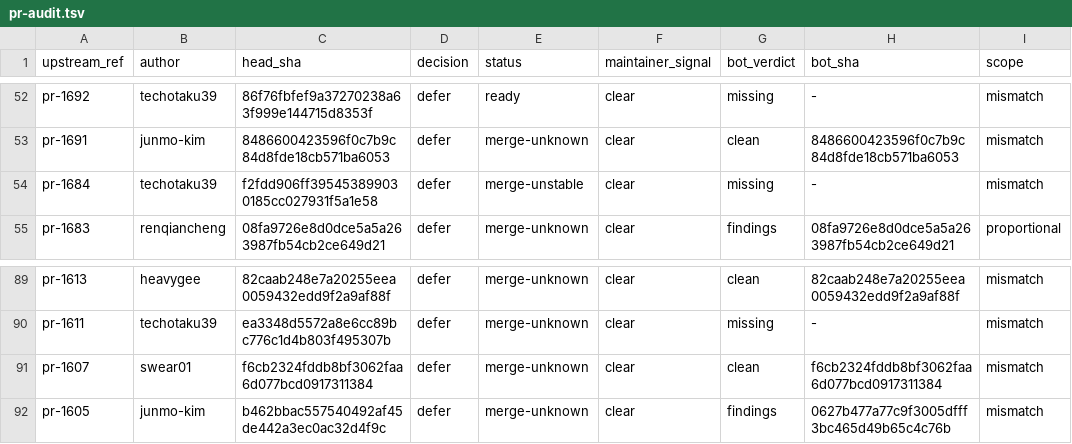
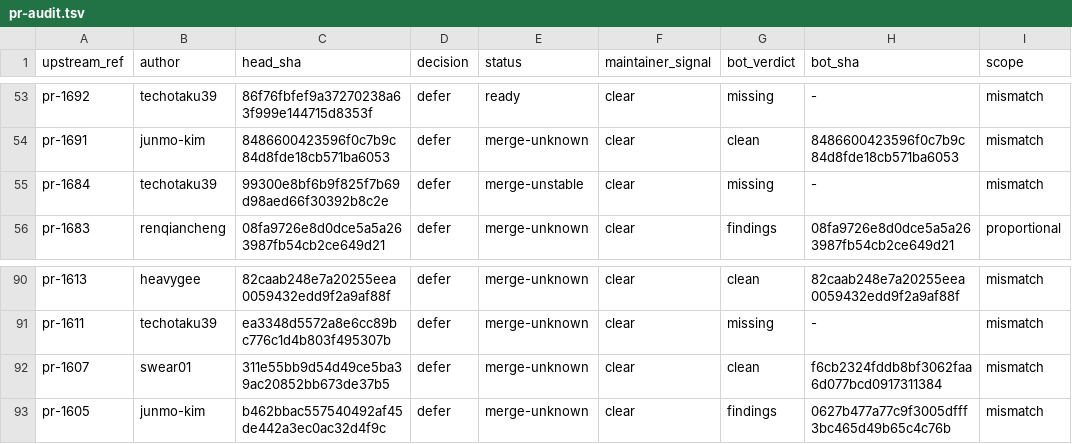
Before and after one commit to swear01/hapi, a TSV file: tools/maintenance/releases/v0.30.4.1/pr-audit.tsv, drawn as a sheet; only a part is shown, gaps mark what is left out; addresses are those after the commit; the diff covers the shown part only; the diff names each change by its address in the sheet, - before the commit and + after, or states it on an @@ line.

```diff
--- a/tools/maintenance/releases/v0.30.4.1/pr-audit.tsv
+++ b/tools/maintenance/releases/v0.30.4.1/pr-audit.tsv
-C55 (head_sha): f2fdd906ff395453899030185cc027931f5a1e58
+C55 (head_sha): 99300e8bf6b9f825f7b69d98aed66f30392b8c2e
-C92 (head_sha): f6cb2324fddb8bf3062faa6d077bcd0917311384
+C92 (head_sha): 311e55bb9d54d49ce5ba39ac20852bb673de37b5
```
Also changed, not shown: 1 added row and 9 edited cells elsewhere in this file, tools/maintenance/releases/v0.30.4.1/manifest.tsv, 2 other files.
